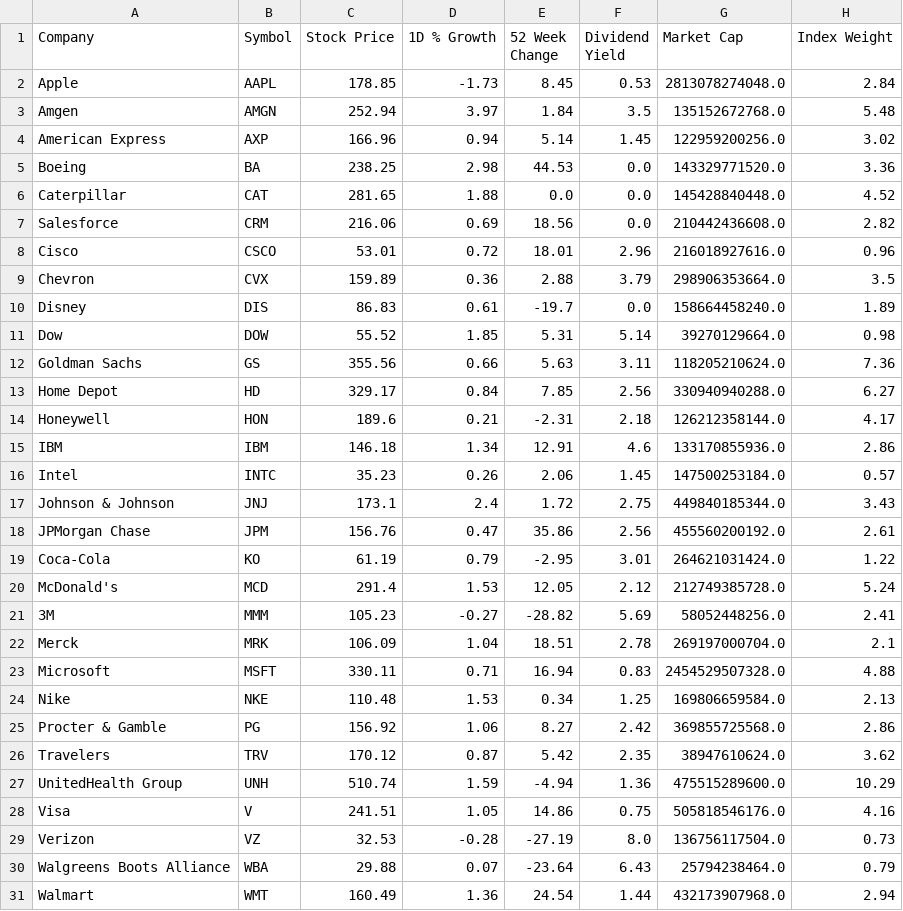
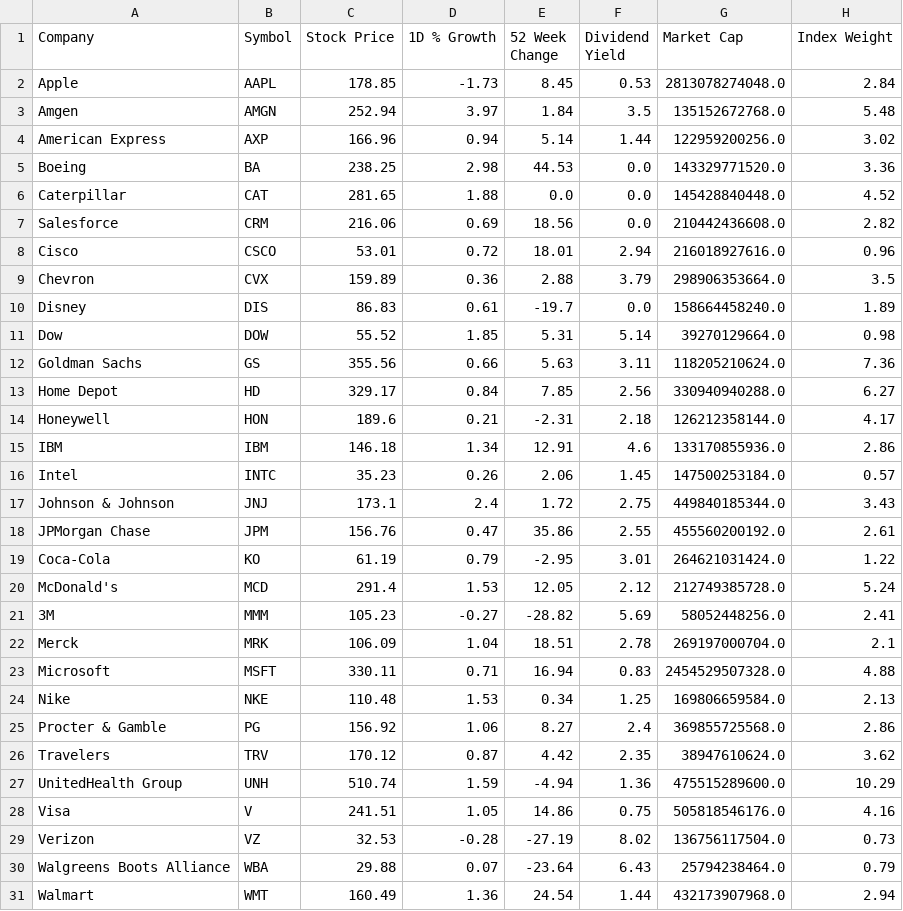
Before and after one commit to Reddimus/DOW30_Tracker, a CSV file: DOW30_database.csv, drawn as a sheet.

Commit message:
Updated csv

```diff
--- a/DOW30_database.csv
+++ b/DOW30_database.csv
@@ -3,3 +3,3 @@ Apple,AAPL,178.85,-1.73,8.45,0.53,2813078274048.0,2.84
 Amgen,AMGN,252.94,3.97,1.84,3.5,135152672768.0,5.48
-American Express,AXP,166.96,0.94,5.14,1.45,122959200256.0,3.02
+American Express,AXP,166.96,0.94,5.14,1.44,122959200256.0,3.02
 Boeing,BA,238.25,2.98,44.53,0.0,143329771520.0,3.36
@@ -7,3 +7,3 @@ Caterpillar,CAT,281.65,1.88,0.0,0.0,145428840448.0,4.52
 Salesforce,CRM,216.06,0.69,18.56,0.0,210442436608.0,2.82
-Cisco,CSCO,53.01,0.72,18.01,2.96,216018927616.0,0.96
+Cisco,CSCO,53.01,0.72,18.01,2.94,216018927616.0,0.96
 Chevron,CVX,159.89,0.36,2.88,3.79,298906353664.0,3.5
@@ -17,3 +17,3 @@ Intel,INTC,35.23,0.26,2.06,1.45,147500253184.0,0.57
 Johnson & Johnson,JNJ,173.1,2.4,1.72,2.75,449840185344.0,3.43
-JPMorgan Chase,JPM,156.76,0.47,35.86,2.56,455560200192.0,2.61
+JPMorgan Chase,JPM,156.76,0.47,35.86,2.55,455560200192.0,2.61
 Coca-Cola,KO,61.19,0.79,-2.95,3.01,264621031424.0,1.22
@@ -24,7 +24,7 @@ Microsoft,MSFT,330.11,0.71,16.94,0.83,2454529507328.0,4.88
 Nike,NKE,110.48,1.53,0.34,1.25,169806659584.0,2.13
-Procter & Gamble,PG,156.92,1.06,8.27,2.42,369855725568.0,2.86
-Travelers,TRV,170.12,0.87,5.42,2.35,38947610624.0,3.62
+Procter & Gamble,PG,156.92,1.06,8.27,2.4,369855725568.0,2.86
+Travelers,TRV,170.12,0.87,4.42,2.35,38947610624.0,3.62
 UnitedHealth Group,UNH,510.74,1.59,-4.94,1.36,475515289600.0,10.29
 Visa,V,241.51,1.05,14.86,0.75,505818546176.0,4.16
-Verizon,VZ,32.53,-0.28,-27.19,8.0,136756117504.0,0.73
+Verizon,VZ,32.53,-0.28,-27.19,8.02,136756117504.0,0.73
 Walgreens Boots Alliance,WBA,29.88,0.07,-23.64,6.43,25794238464.0,0.79
```
